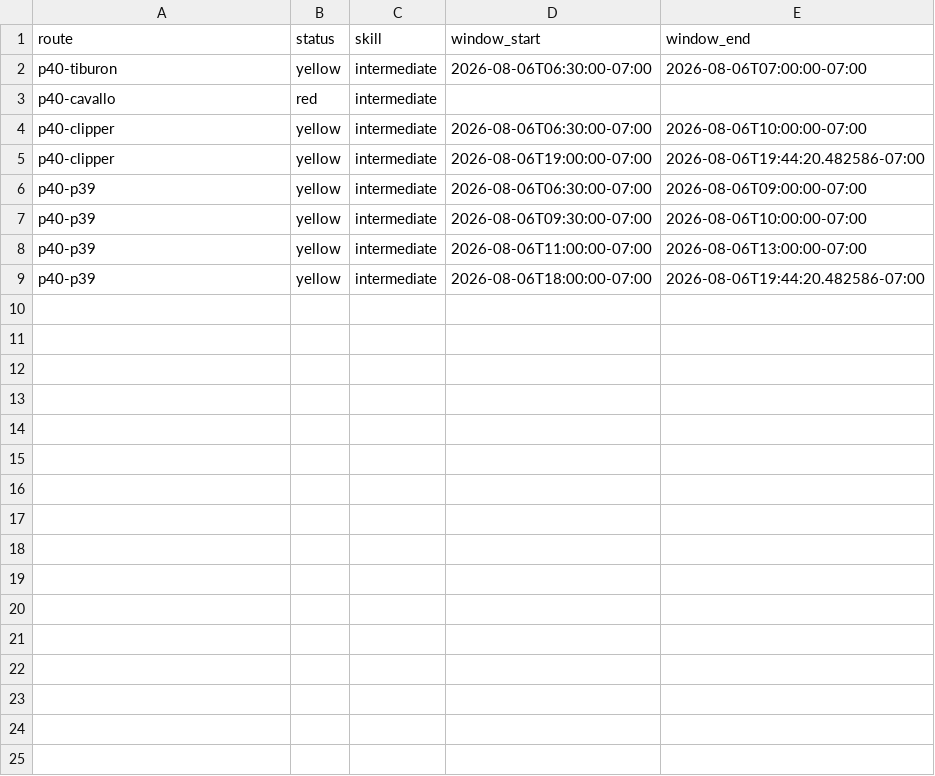
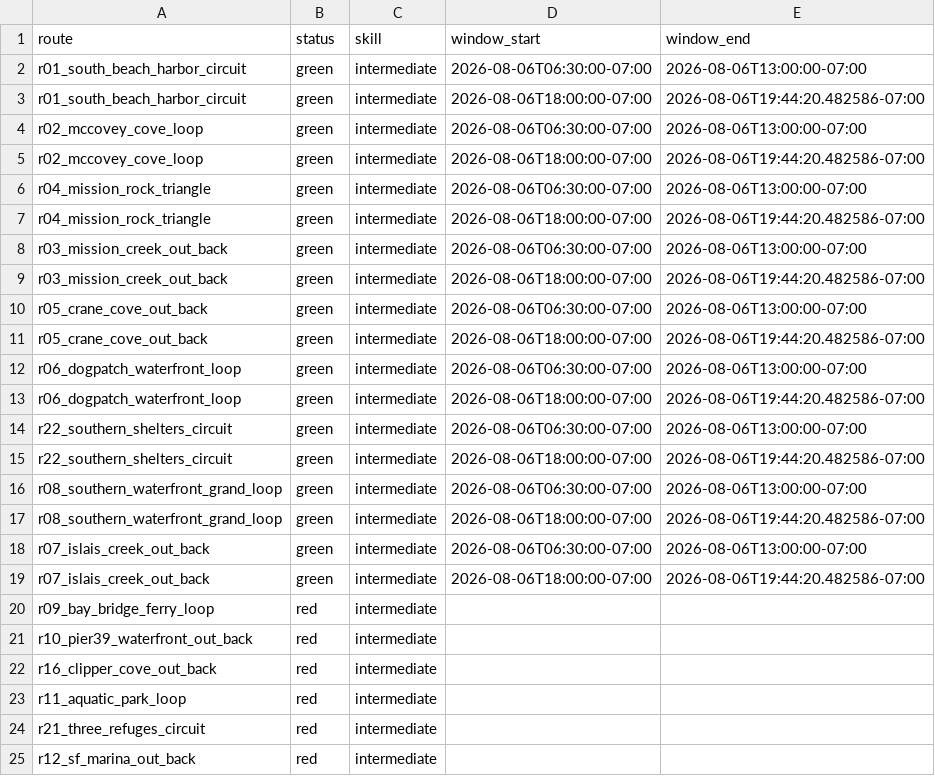
Before and after one commit to SpinOutYachtClub/spinout-fair-ride, a CSV file: docs/windows.csv, drawn as a sheet; only a part is shown; the diff covers the shown part only.

```diff
--- a/docs/windows.csv
+++ b/docs/windows.csv
@@ -1,9 +1,25 @@
 route,status,skill,window_start,window_end
-p40-tiburon,yellow,intermediate,2026-08-06T06:30:00-07:00,2026-08-06T07:00:00-07:00
-p40-cavallo,red,intermediate,,
-p40-clipper,yellow,intermediate,2026-08-06T06:30:00-07:00,2026-08-06T10:00:00-07:00
-p40-clipper,yellow,intermediate,2026-08-06T19:00:00-07:00,2026-08-06T19:44:20.482586-07:00
-p40-p39,yellow,intermediate,2026-08-06T06:30:00-07:00,2026-08-06T09:00:00-07:00
-p40-p39,yellow,intermediate,2026-08-06T09:30:00-07:00,2026-08-06T10:00:00-07:00
-p40-p39,yellow,intermediate,2026-08-06T11:00:00-07:00,2026-08-06T13:00:00-07:00
-p40-p39,yellow,intermediate,2026-08-06T18:00:00-07:00,2026-08-06T19:44:20.482586-07:00
+r01_south_beach_harbor_circuit,green,intermediate,2026-08-06T06:30:00-07:00,2026-08-06T13:00:00-07:00
+r01_south_beach_harbor_circuit,green,intermediate,2026-08-06T18:00:00-07:00,2026-08-06T19:44:20.482586-07:00
+r02_mccovey_cove_loop,green,intermediate,2026-08-06T06:30:00-07:00,2026-08-06T13:00:00-07:00
+r02_mccovey_cove_loop,green,intermediate,2026-08-06T18:00:00-07:00,2026-08-06T19:44:20.482586-07:00
+r04_mission_rock_triangle,green,intermediate,2026-08-06T06:30:00-07:00,2026-08-06T13:00:00-07:00
+r04_mission_rock_triangle,green,intermediate,2026-08-06T18:00:00-07:00,2026-08-06T19:44:20.482586-07:00
+r03_mission_creek_out_back,green,intermediate,2026-08-06T06:30:00-07:00,2026-08-06T13:00:00-07:00
+r03_mission_creek_out_back,green,intermediate,2026-08-06T18:00:00-07:00,2026-08-06T19:44:20.482586-07:00
+r05_crane_cove_out_back,green,intermediate,2026-08-06T06:30:00-07:00,2026-08-06T13:00:00-07:00
+r05_crane_cove_out_back,green,intermediate,2026-08-06T18:00:00-07:00,2026-08-06T19:44:20.482586-07:00
+r06_dogpatch_waterfront_loop,green,intermediate,2026-08-06T06:30:00-07:00,2026-08-06T13:00:00-07:00
+r06_dogpatch_waterfront_loop,green,intermediate,2026-08-06T18:00:00-07:00,2026-08-06T19:44:20.482586-07:00
+r22_southern_shelters_circuit,green,intermediate,2026-08-06T06:30:00-07:00,2026-08-06T13:00:00-07:00
+r22_southern_shelters_circuit,green,intermediate,2026-08-06T18:00:00-07:00,2026-08-06T19:44:20.482586-07:00
+r08_southern_waterfront_grand_loop,green,intermediate,2026-08-06T06:30:00-07:00,2026-08-06T13:00:00-07:00
+r08_southern_waterfront_grand_loop,green,intermediate,2026-08-06T18:00:00-07:00,2026-08-06T19:44:20.482586-07:00
+r07_islais_creek_out_back,green,intermediate,2026-08-06T06:30:00-07:00,2026-08-06T13:00:00-07:00
+r07_islais_creek_out_back,green,intermediate,2026-08-06T18:00:00-07:00,2026-08-06T19:44:20.482586-07:00
+r09_bay_bridge_ferry_loop,red,intermediate,,
+r10_pier39_waterfront_out_back,red,intermediate,,
+r16_clipper_cove_out_back,red,intermediate,,
+r11_aquatic_park_loop,red,intermediate,,
+r21_three_refuges_circuit,red,intermediate,,
+r12_sf_marina_out_back,red,intermediate,,
```
Also changed, not shown: 7 added rows elsewhere in this file, 1 other file.
